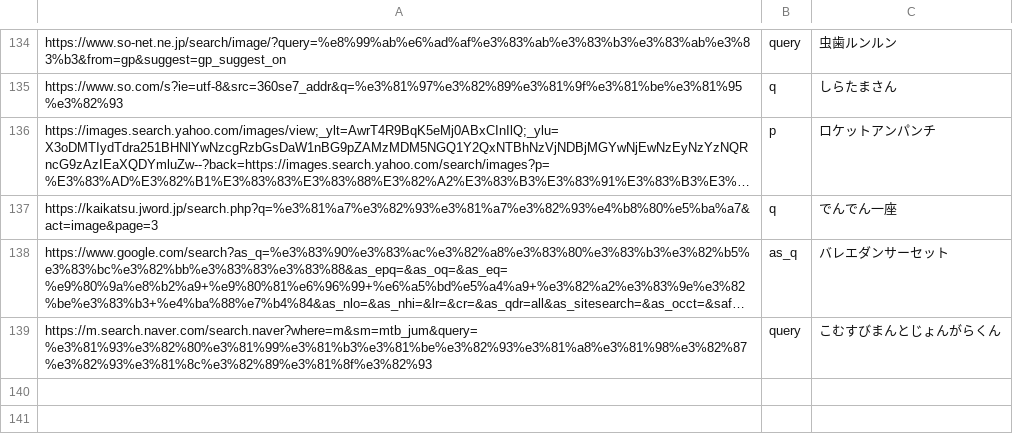
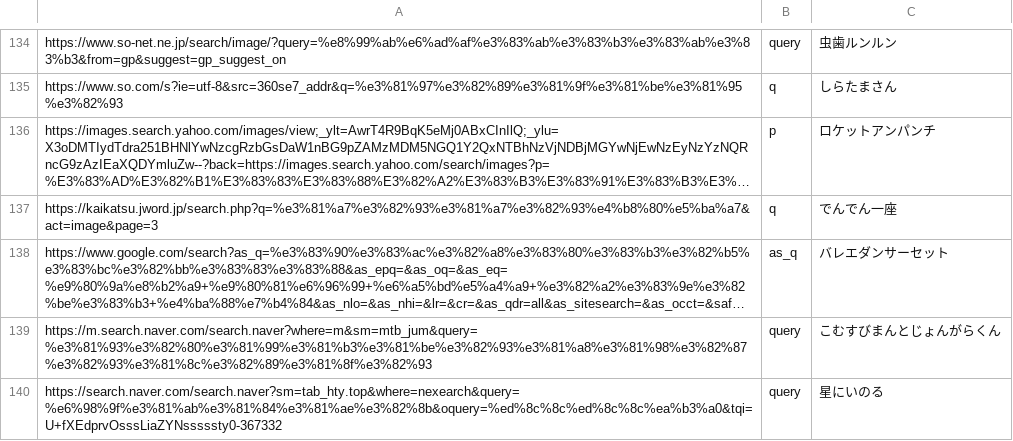
Before and after one commit to mifumi323/WellKnownUriParser, a CSV file: Data/SearchQueries.csv, drawn as a sheet; only a part is shown, gaps mark what is left out; long unchanged cells end in …; the diff names each change by its address in the sheet, - before the commit and + after, or states it on an @@ line.

Commit message:
search.naver.com追加

```diff
--- a/Data/SearchQueries.csv
+++ b/Data/SearchQueries.csv
+row 140: https://search.naver.com/search.naver?sm=tab_hty.top&where=nexearch&query=%e6%98%9f%e3%81%ab%e3%81%84%e3%81%ae%e3%82%8b&oquery=%ed%8c%8c%ed%8c%8c%ea%b3%a0&tqi=U+fXEdprvOsssLiaZYNsssssty0-367332 | query | 星にいのる
```
Also changed, not shown: 1 other file.
